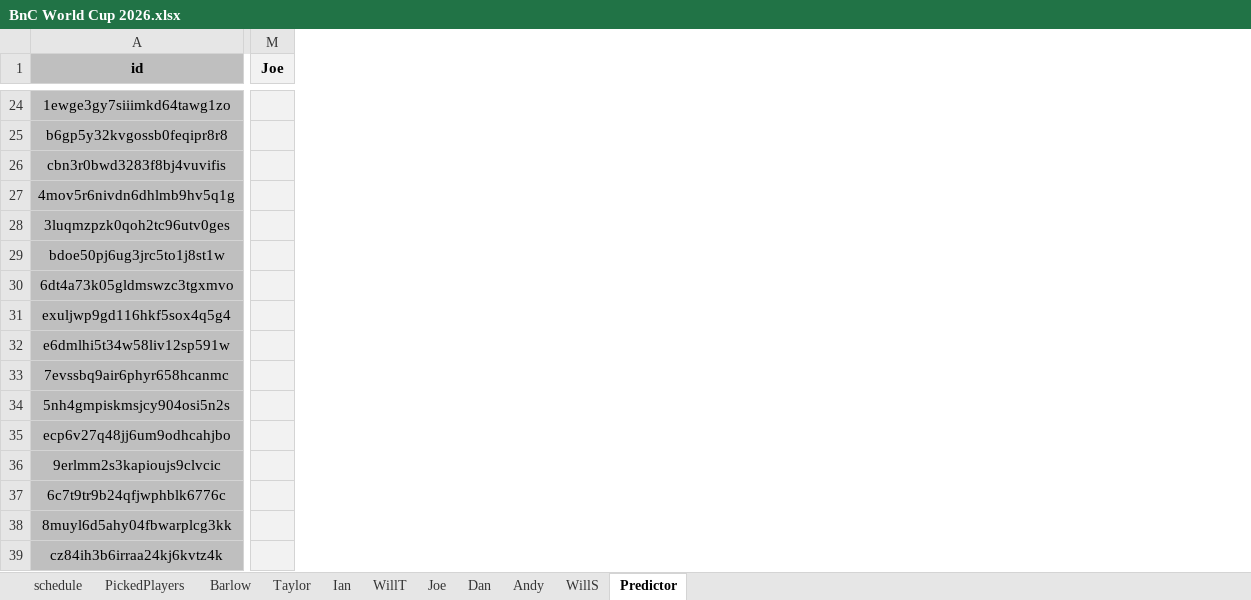
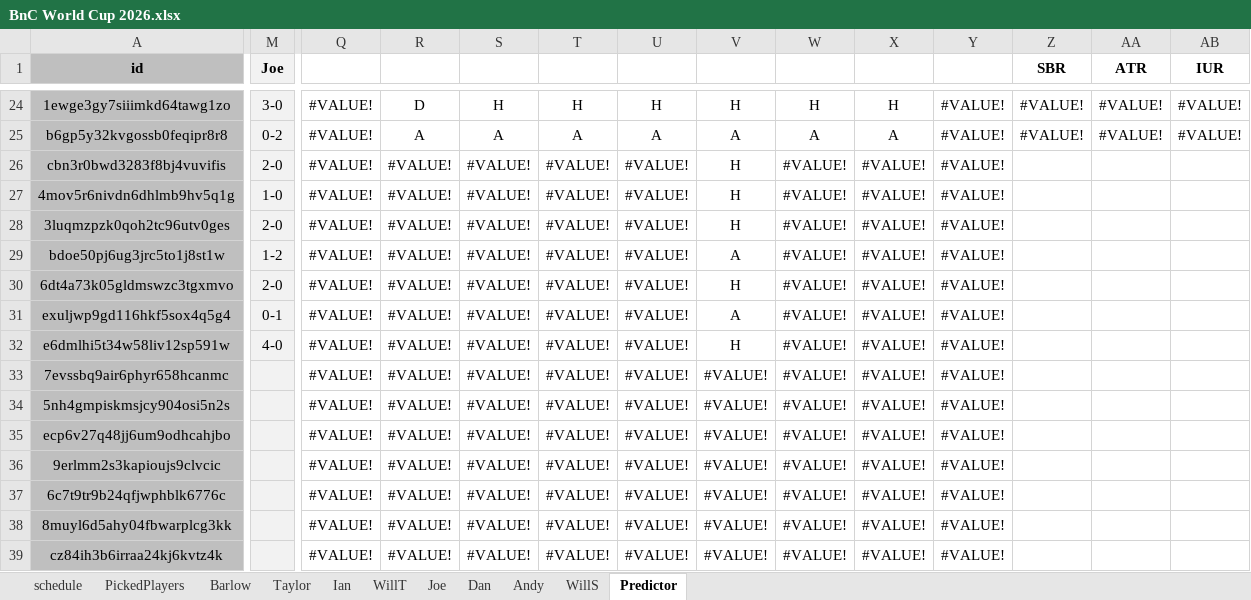
Before and after one commit to WTAnalysis/bnc, an Excel workbook: bnc-streamlit-app/data/BnC World Cup 2026.xlsx, sheet Predictor, drawn as a sheet; only a part is shown, gaps mark what is left out; values as stored, in another font and other column widths than the file's, no borders; conditional formats not drawn; the diff covers the shown part only; the diff names each change by its address in the sheet, - before the commit and + after, or states it on an @@ line.

```diff
--- a/bnc-streamlit-app/data/BnC World Cup 2026.xlsx (sheet Predictor)
+++ b/bnc-streamlit-app/data/BnC World Cup 2026.xlsx (sheet Predictor)
@@ column Q unhidden, rows 24-39: all #VALUE! @@
@@ column R unhidden, rows 24-39: D | A | #VALUE! | #VALUE! | #VALUE! | #VALUE! | #VALUE! | #VALUE! | #VALUE! | #VALUE! | #VALUE! | #VALUE! | #VALUE! | #VALUE! | #VALUE! | #VALUE! @@
@@ column S unhidden, rows 24-39: H | A | #VALUE! | #VALUE! | #VALUE! | #VALUE! | #VALUE! | #VALUE! | #VALUE! | #VALUE! | #VALUE! | #VALUE! | #VALUE! | #VALUE! | #VALUE! | #VALUE! @@
@@ column T unhidden, rows 24-39: H | A | #VALUE! | #VALUE! | #VALUE! | #VALUE! | #VALUE! | #VALUE! | #VALUE! | #VALUE! | #VALUE! | #VALUE! | #VALUE! | #VALUE! | #VALUE! | #VALUE! @@
@@ column U unhidden, rows 24-39: H | A | #VALUE! | #VALUE! | #VALUE! | #VALUE! | #VALUE! | #VALUE! | #VALUE! | #VALUE! | #VALUE! | #VALUE! | #VALUE! | #VALUE! | #VALUE! | #VALUE! @@
@@ column V unhidden, rows 24-39: H | A | H | H | H | A | H | A | H | #VALUE! | #VALUE! | #VALUE! | #VALUE! | #VALUE! | #VALUE! | #VALUE! @@
@@ column W unhidden, rows 24-39: H | A | #VALUE! | #VALUE! | #VALUE! | #VALUE! | #VALUE! | #VALUE! | #VALUE! | #VALUE! | #VALUE! | #VALUE! | #VALUE! | #VALUE! | #VALUE! | #VALUE! @@
@@ column X unhidden, rows 24-39: H | A | #VALUE! | #VALUE! | #VALUE! | #VALUE! | #VALUE! | #VALUE! | #VALUE! | #VALUE! | #VALUE! | #VALUE! | #VALUE! | #VALUE! | #VALUE! | #VALUE! @@
@@ column Y unhidden, rows 24-39: all #VALUE! @@
@@ column Z (SBR) unhidden, rows 24-25: #VALUE! | #VALUE! @@
@@ column AA (ATR) unhidden, rows 24-25: #VALUE! | #VALUE! @@
@@ column AB (IUR) unhidden, rows 24-25: #VALUE! | #VALUE! @@
-M24 (Joe): (empty)
+M24 (Joe): 3-0
-M25 (Joe): (empty)
+M25 (Joe): 0-2
-M26 (Joe): (empty)
+M26 (Joe): 2-0
-M27 (Joe): (empty)
+M27 (Joe): 1-0
-M28 (Joe): (empty)
+M28 (Joe): 2-0
-M29 (Joe): (empty)
+M29 (Joe): 1-2
-M30 (Joe): (empty)
+M30 (Joe): 2-0
-M31 (Joe): (empty)
+M31 (Joe): 0-1
-M32 (Joe): (empty)
+M32 (Joe): 4-0
```
Also changed, not shown: 5 added columns and 20 edited cells elsewhere in this sheet, hidden cells.
